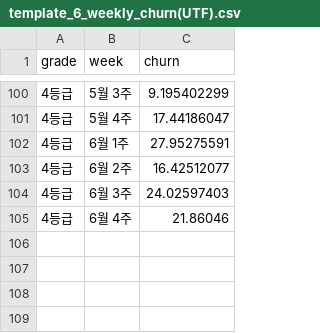
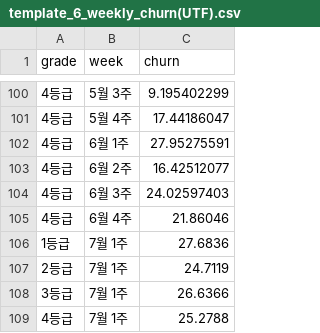
Before and after one commit to hoiwwww/pricing, a CSV file: real data_260619_UFT/template_6_weekly_churn(UTF).csv, drawn as a sheet; only a part is shown, gaps mark what is left out; the diff names each change by its address in the sheet, - before the commit and + after, or states it on an @@ line.

```diff
--- a/real data_260619_UFT/template_6_weekly_churn(UTF).csv
+++ b/real data_260619_UFT/template_6_weekly_churn(UTF).csv
+row 106: 1등급 | 7월 1주 | 27.6836
+row 107: 2등급 | 7월 1주 | 24.7119
+row 108: 3등급 | 7월 1주 | 26.6366
+row 109: 4등급 | 7월 1주 | 25.2788
```
Also changed, not shown: real data_260619_UFT/template_1_weekly_ev529(UFT).csv, real data_260619_UFT/template_2_simbase(UFT).csv, 3 other files.
